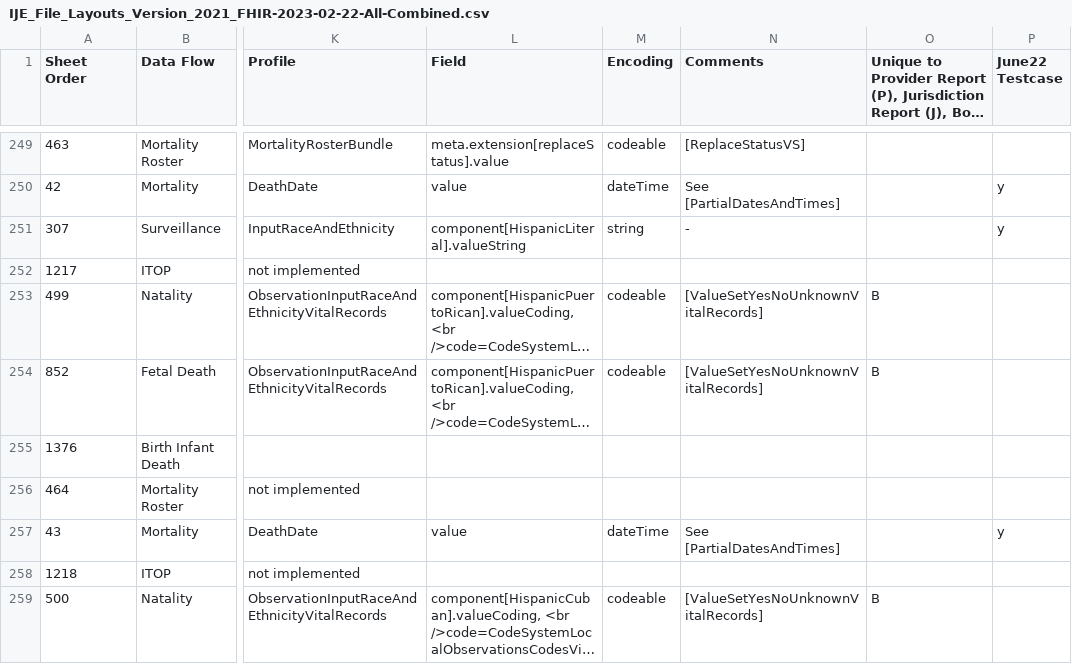
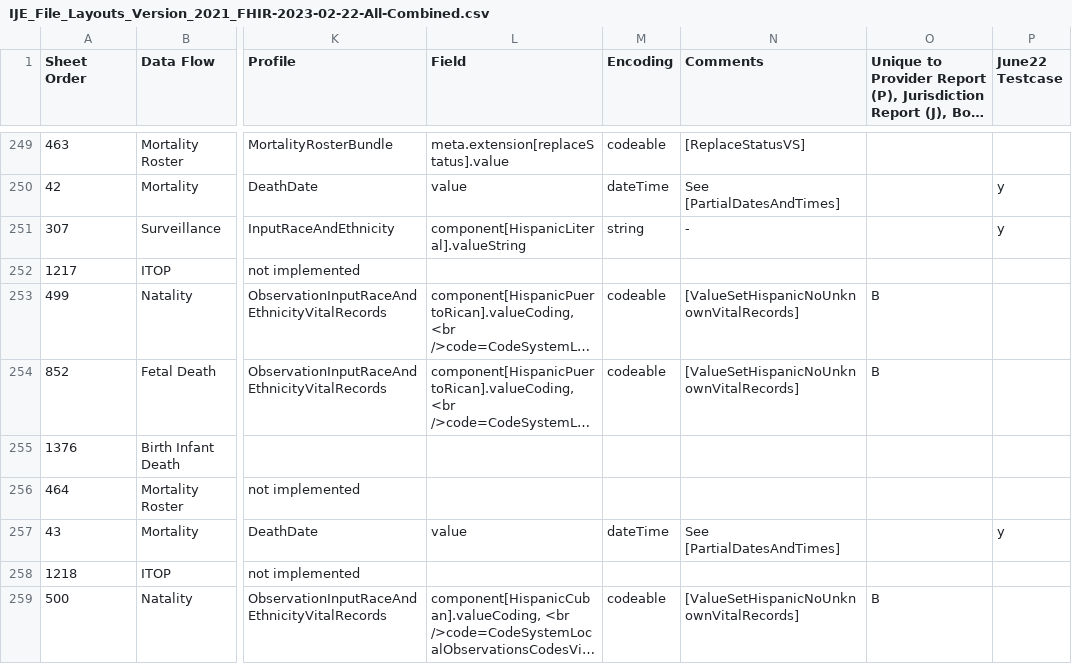
Before and after one commit to nightingaleproject/vital_records_sheets, a CSV file: IJE_File_Layouts_Version_2021_FHIR-2023-02-22-All-Combined.csv, drawn as a sheet; only a part is shown, gaps mark what is left out; long unchanged cells end in …; the diff covers the shown part only; the diff names each change by its address in the sheet, - before the commit and + after, or states it on an @@ line.

Commit message:
rm hispanic vs

```diff
--- a/IJE_File_Layouts_Version_2021_FHIR-2023-02-22-All-Combined.csv
+++ b/IJE_File_Layouts_Version_2021_FHIR-2023-02-22-All-Combined.csv
-N253:N254 (Comments): [ValueSetYesNoUnknownVitalRecords]
+N253:N254 (Comments): [ValueSetHispanicNoUnknownVitalRecords]
-N259 (Comments): [ValueSetYesNoUnknownVitalRecords]
+N259 (Comments): [ValueSetHispanicNoUnknownVitalRecords]
```
Also changed, not shown: 24 edited cells elsewhere in this file.
